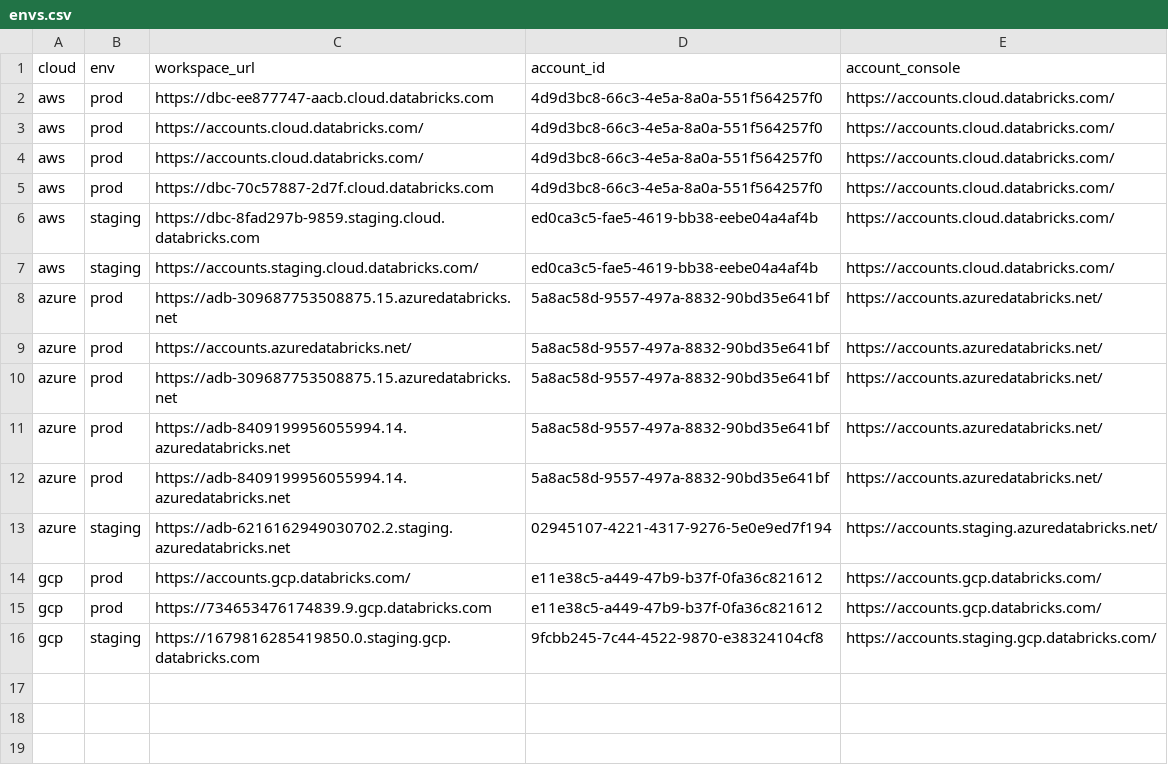
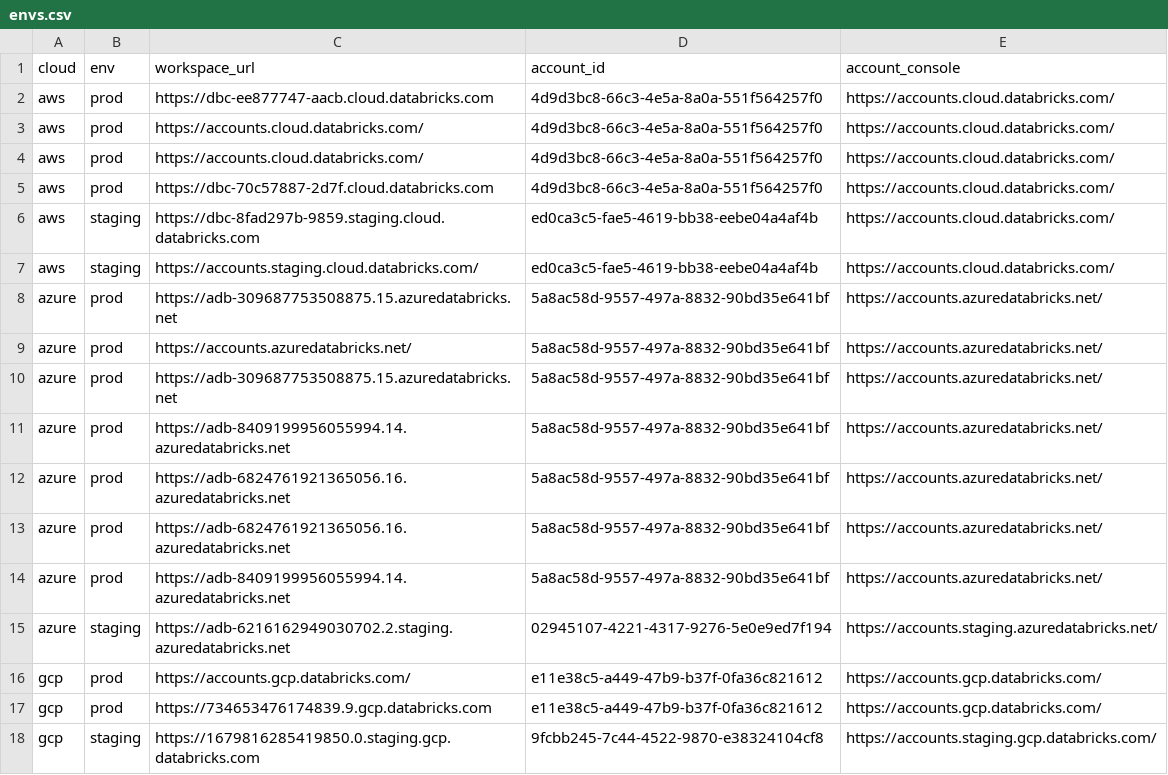
Before and after one commit to mgyucht/databricks-vscode, a CSV file: ops/environments/wiki/envs.csv, drawn as a sheet; the diff names each change by its address in the sheet, - before the commit and + after, or states it on an @@ line.

Commit message:
Regenerate wiki

```diff
--- a/ops/environments/wiki/envs.csv
+++ b/ops/environments/wiki/envs.csv
+row 12: azure | prod | https://adb-6824761921365056.16.azuredatabricks.net | 5a8ac58d-9557-497a-8832-90bd35e641bf | https://accounts.azuredatabricks.net/
+row 13: azure | prod | https://adb-6824761921365056.16.azuredatabricks.net | 5a8ac58d-9557-497a-8832-90bd35e641bf | https://accounts.azuredatabricks.net/
```
Also changed, not shown: 1 other file.
